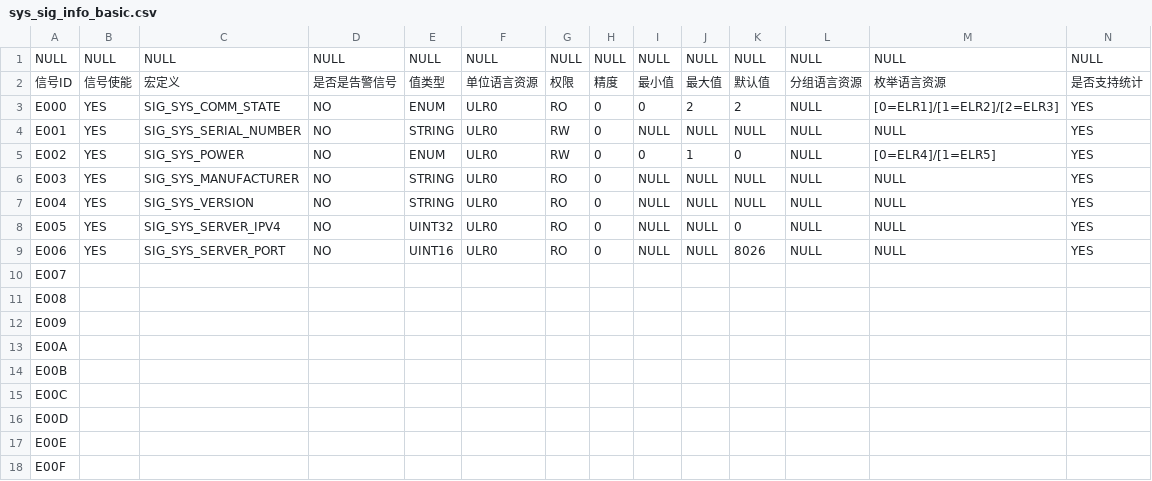
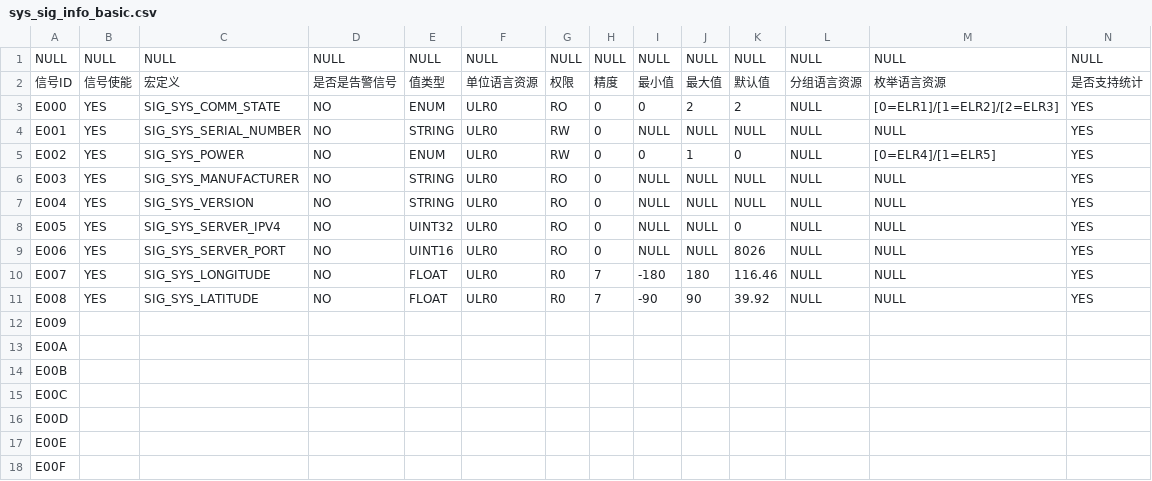
Before and after one commit to Ansersion/BcServer, a CSV file: beecom_server/beecom_server/config/sys_sig_info_basic.csv, drawn as a sheet; only a part is shown; the diff covers the shown part only; the diff names each change by its address in the sheet, - before the commit and + after, or states it on an @@ line.

```diff
--- a/beecom_server/beecom_server/config/sys_sig_info_basic.csv
+++ b/beecom_server/beecom_server/config/sys_sig_info_basic.csv
-B10:B11: (empty)
+B10:B11: YES
-C10: (empty)
+C10: SIG_SYS_LONGITUDE
-D10:D11: (empty)
+D10:D11: NO
-E10:E11: (empty)
+E10:E11: FLOAT
-F10:F11: (empty)
+F10:F11: ULR0
-G10:G11: (empty)
+G10:G11: R0
-H10:H11: (empty)
+H10:H11: 7
-I10: (empty)
+I10: -180
-J10: (empty)
+J10: 180
-K10: (empty)
+K10: 116.46
-L10:L11: (empty)
+L10:L11: NULL
-M10:M11: (empty)
+M10:M11: NULL
-N10:N11: (empty)
+N10:N11: YES
-C11: (empty)
+C11: SIG_SYS_LATITUDE
-I11: (empty)
+I11: -90
-J11: (empty)
+J11: 90
-K11: (empty)
+K11: 39.92
```
Also changed, not shown: 6 edited cells elsewhere in this file, beecom_server/beecom_server/config/sys_unit_language_resource.csv.
